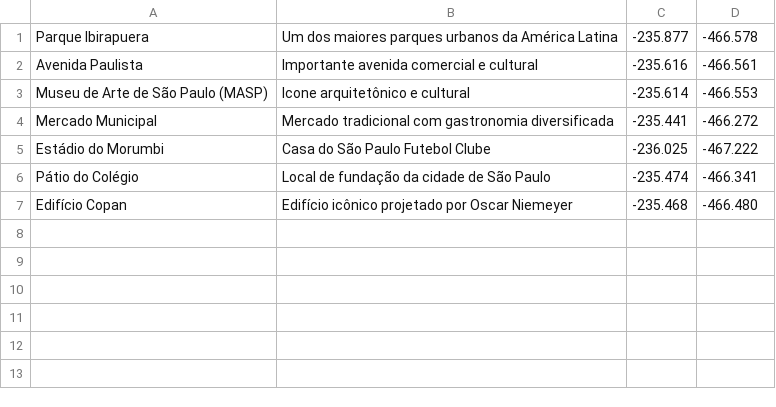
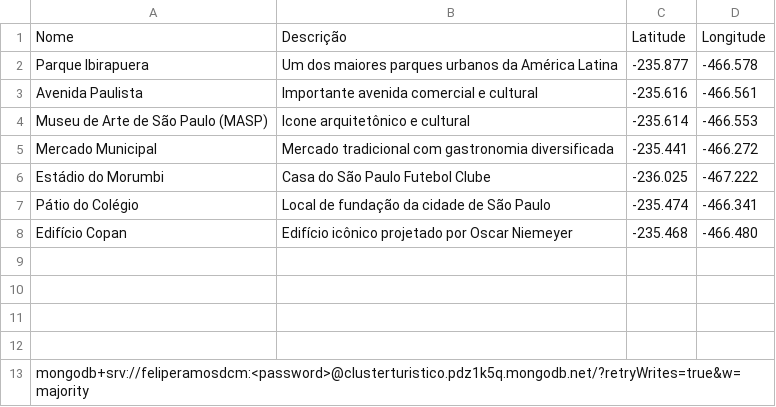
Before and after one commit to felpsdcm/turisticos, a CSV file: turisticos.csv, drawn as a sheet; the diff names each change by its address in the sheet, - before the commit and + after, or states it on an @@ line.

Commit message:
Add files via upload

```diff
--- a/turisticos.csv
+++ b/turisticos.csv
+row 1: Nome | Descrição | Latitude | Longitude
+row 9: (empty)
+row 10: (empty)
+row 11: (empty)
+row 12: (empty)
+row 13: mongodb+srv://feliperamosdcm:<password>@clusterturistico.pdz1k5q.mongodb.net/?retryWrites=true&w=majority
```
